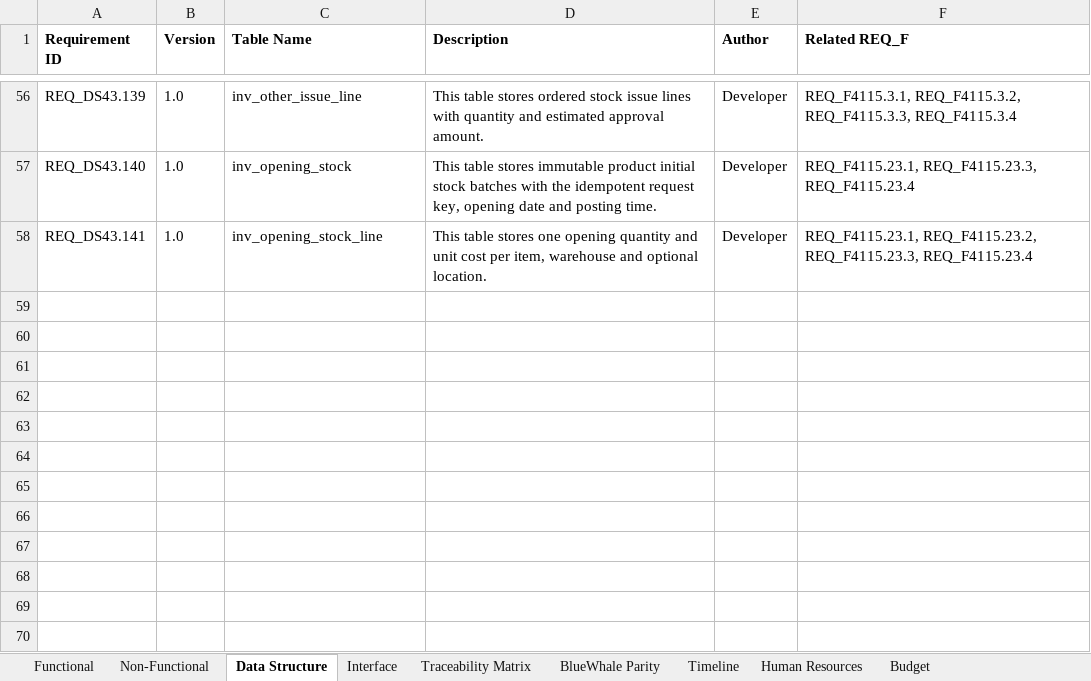
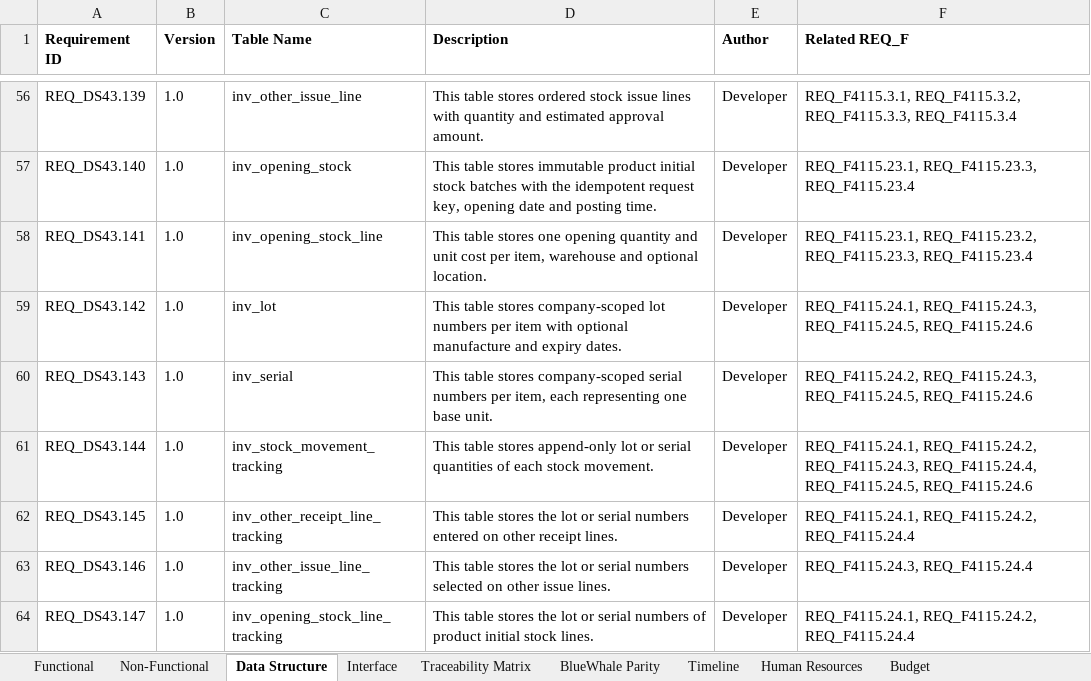
Before and after one commit to snowwhite10/MyERP, an Excel workbook: docs/99-output/MyERP_Requirements.xlsx, sheet Data Structure, drawn as a sheet; only a part is shown, gaps mark what is left out; values as stored, in another font and other column widths than the file's, no borders; the diff names each change by its address in the sheet, - before the commit and + after, or states it on an @@ line.

```diff
--- a/docs/99-output/MyERP_Requirements.xlsx (sheet Data Structure)
+++ b/docs/99-output/MyERP_Requirements.xlsx (sheet Data Structure)
+row 59: REQ_DS43.142 | 1.0 | inv_lot | This table stores company-scoped lot numbers per item with optional manufacture and expiry dates. | Developer | REQ_F4115.24.1, REQ_F4115.24.3, REQ_F4115.24.5, REQ_F4115.24.6
+row 60: REQ_DS43.143 | 1.0 | inv_serial | This table stores company-scoped serial numbers per item, each representing one base unit. | Developer | REQ_F4115.24.2, REQ_F4115.24.3, REQ_F4115.24.5, REQ_F4115.24.6
+row 61: REQ_DS43.144 | 1.0 | inv_stock_movement_tracking | This table stores append-only lot or serial quantities of each stock movement. | Developer | REQ_F4115.24.1, REQ_F4115.24.2, REQ_F4115.24.3, REQ_F4115.24.4, REQ_F4115.24.5, REQ_F4115.24.6
+row 62: REQ_DS43.145 | 1.0 | inv_other_receipt_line_tracking | This table stores the lot or serial numbers entered on other receipt lines. | Developer | REQ_F4115.24.1, REQ_F4115.24.2, REQ_F4115.24.4
+row 63: REQ_DS43.146 | 1.0 | inv_other_issue_line_tracking | This table stores the lot or serial numbers selected on other issue lines. | Developer | REQ_F4115.24.3, REQ_F4115.24.4
+row 64: REQ_DS43.147 | 1.0 | inv_opening_stock_line_tracking | This table stores the lot or serial numbers of product initial stock lines. | Developer | REQ_F4115.24.1, REQ_F4115.24.2, REQ_F4115.24.4
```
Also changed, not shown: sheet Functional, sheet Traceability Matrix, 43 other files.
